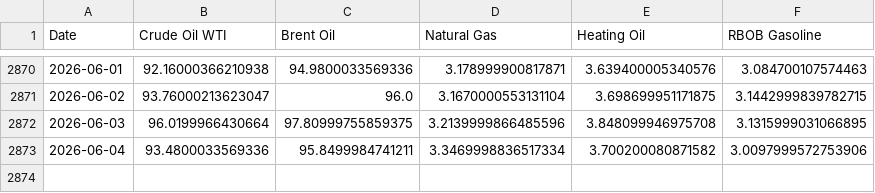
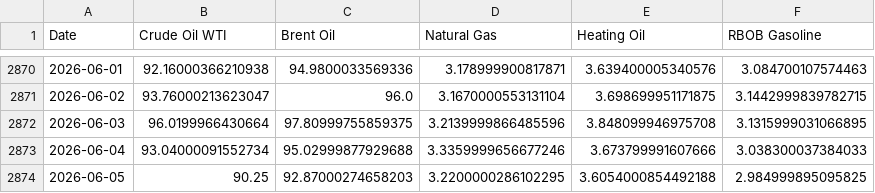
Before and after one commit to aethrixdev/cross_market_dashboard, a CSV file: data/processed/hist_energy.csv, drawn as a sheet; only a part is shown, gaps mark what is left out.

```diff
--- a/data/processed/hist_energy.csv
+++ b/data/processed/hist_energy.csv
@@ -2872,2 +2872,3 @@ Date,Crude Oil WTI,Brent Oil,Natural Gas,Heating Oil,RBOB Gasoline
 2026-06-03,96.0199966430664,97.80999755859375,3.2139999866485596,3.848099946975708,3.1315999031066895
-2026-06-04,93.4800033569336,95.8499984741211,3.3469998836517334,3.700200080871582,3.0097999572753906
+2026-06-04,93.04000091552734,95.02999877929688,3.3359999656677246,3.673799991607666,3.038300037384033
+2026-06-05,90.25,92.87000274658203,3.2200000286102295,3.6054000854492188,2.984999895095825
```
Also changed, not shown: data/processed/hist_agriculture.csv, data/processed/hist_metals.csv, 23 other files.
